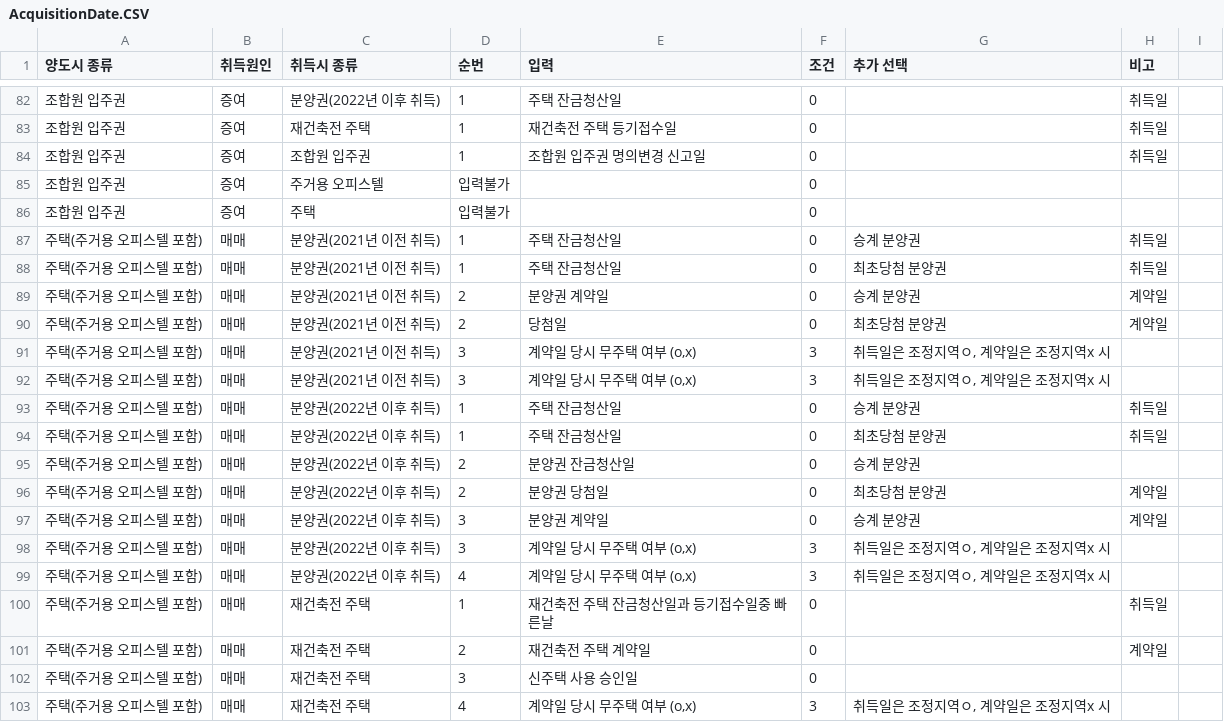
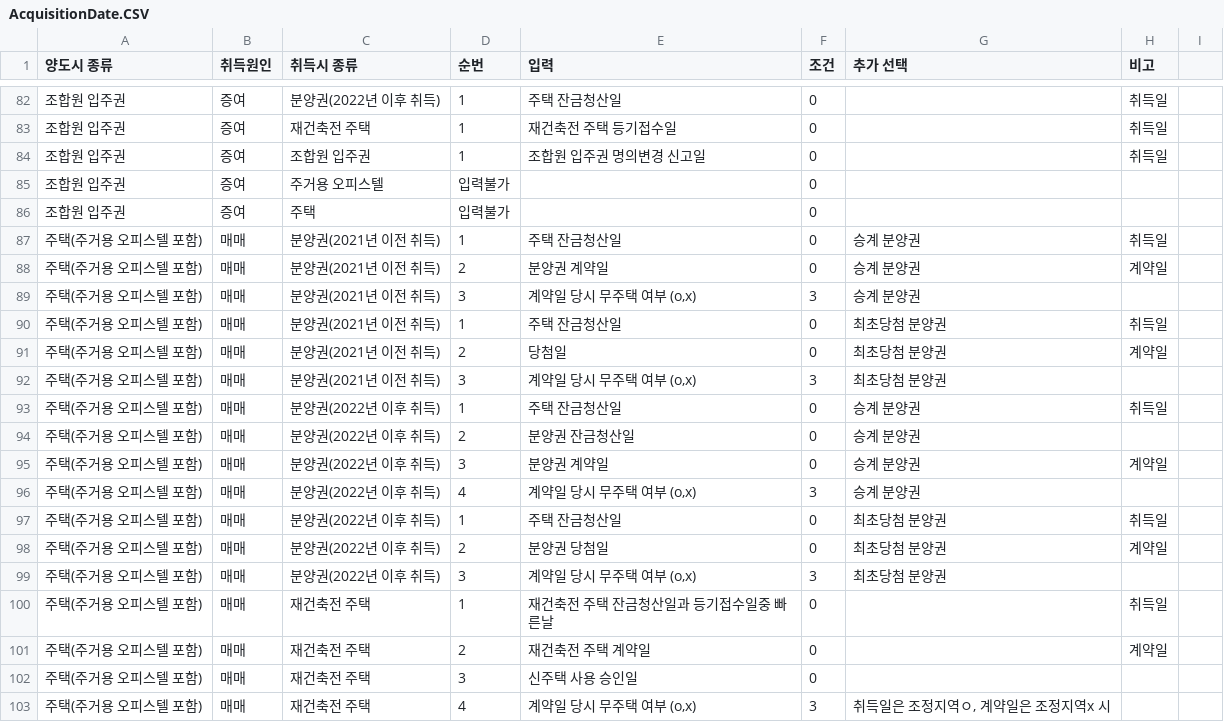
Before and after one commit to tyjeon24/grncwfnttfcato, a CSV file: assets/assets/capgain/AcquisitionDate.CSV, drawn as a sheet; only a part is shown, gaps mark what is left out; the diff covers the shown part only.

```diff
--- a/assets/assets/capgain/AcquisitionDate.CSV
+++ b/assets/assets/capgain/AcquisitionDate.CSV
@@ -87,14 +87,14 @@
 주택(주거용 오피스텔 포함),매매,분양권(2021년 이전 취득),1,주택 잔금청산일,0,승계 분양권,취득일
+주택(주거용 오피스텔 포함),매매,분양권(2021년 이전 취득),2,분양권 계약일,0,승계 분양권,계약일
+주택(주거용 오피스텔 포함),매매,분양권(2021년 이전 취득),3,"계약일 당시 무주택 여부 (o,x)",3,승계 분양권,
 주택(주거용 오피스텔 포함),매매,분양권(2021년 이전 취득),1,주택 잔금청산일,0,최초당첨 분양권,취득일
-주택(주거용 오피스텔 포함),매매,분양권(2021년 이전 취득),2,분양권 계약일,0,승계 분양권,계약일
 주택(주거용 오피스텔 포함),매매,분양권(2021년 이전 취득),2,당첨일,0,최초당첨 분양권,계약일
-주택(주거용 오피스텔 포함),매매,분양권(2021년 이전 취득),3,"계약일 당시 무주택 여부 (o,x)",3,"취득일은 조정지역ㅇ, 계약일은 조정지역x 시",
-주택(주거용 오피스텔 포함),매매,분양권(2021년 이전 취득),3,"계약일 당시 무주택 여부 (o,x)",3,"취득일은 조정지역ㅇ, 계약일은 조정지역x 시",
+주택(주거용 오피스텔 포함),매매,분양권(2021년 이전 취득),3,"계약일 당시 무주택 여부 (o,x)",3,최초당첨 분양권,
 주택(주거용 오피스텔 포함),매매,분양권(2022년 이후 취득),1,주택 잔금청산일,0,승계 분양권,취득일
+주택(주거용 오피스텔 포함),매매,분양권(2022년 이후 취득),2,분양권 잔금청산일,0,승계 분양권,
+주택(주거용 오피스텔 포함),매매,분양권(2022년 이후 취득),3,분양권 계약일,0,승계 분양권,계약일
+주택(주거용 오피스텔 포함),매매,분양권(2022년 이후 취득),4,"계약일 당시 무주택 여부 (o,x)",3,승계 분양권,
 주택(주거용 오피스텔 포함),매매,분양권(2022년 이후 취득),1,주택 잔금청산일,0,최초당첨 분양권,취득일
-주택(주거용 오피스텔 포함),매매,분양권(2022년 이후 취득),2,분양권 잔금청산일,0,승계 분양권,
 주택(주거용 오피스텔 포함),매매,분양권(2022년 이후 취득),2,분양권 당첨일,0,최초당첨 분양권,계약일
-주택(주거용 오피스텔 포함),매매,분양권(2022년 이후 취득),3,분양권 계약일,0,승계 분양권,계약일
-주택(주거용 오피스텔 포함),매매,분양권(2022년 이후 취득),3,"계약일 당시 무주택 여부 (o,x)",3,"취득일은 조정지역ㅇ, 계약일은 조정지역x 시",
-주택(주거용 오피스텔 포함),매매,분양권(2022년 이후 취득),4,"계약일 당시 무주택 여부 (o,x)",3,"취득일은 조정지역ㅇ, 계약일은 조정지역x 시",
+주택(주거용 오피스텔 포함),매매,분양권(2022년 이후 취득),3,"계약일 당시 무주택 여부 (o,x)",3,최초당첨 분양권,
 주택(주거용 오피스텔 포함),매매,재건축전 주택,1,재건축전 주택 잔금청산일과 등기접수일중 빠른날,0,,취득일
```
Also changed, not shown: 22 edited cells elsewhere in this file, 11 other files.
